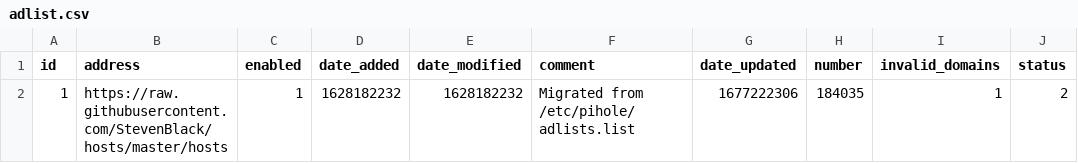
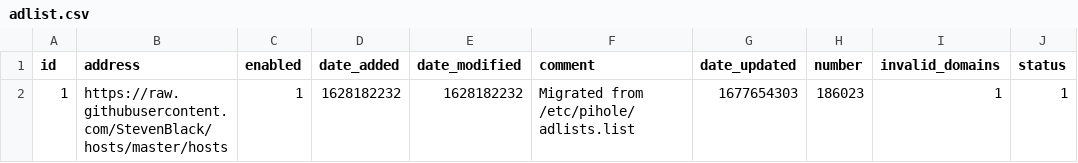
Before and after one commit to kmichels/my-pihole-lists, a CSV file: adlist.csv, drawn as a sheet.

Commit message:
Updated March  1, 2023  7:00AM

```diff
--- a/adlist.csv
+++ b/adlist.csv
@@ -1,2 +1,2 @@
 id,address,enabled,date_added,date_modified,comment,date_updated,number,invalid_domains,status
-1,https://raw.githubusercontent.com/StevenBlack/hosts/master/hosts,1,1628182232,1628182232,"Migrated from /etc/pihole/adlists.list",1677222306,184035,1,2
+1,https://raw.githubusercontent.com/StevenBlack/hosts/master/hosts,1,1628182232,1628182232,"Migrated from /etc/pihole/adlists.list",1677654303,186023,1,1
```
